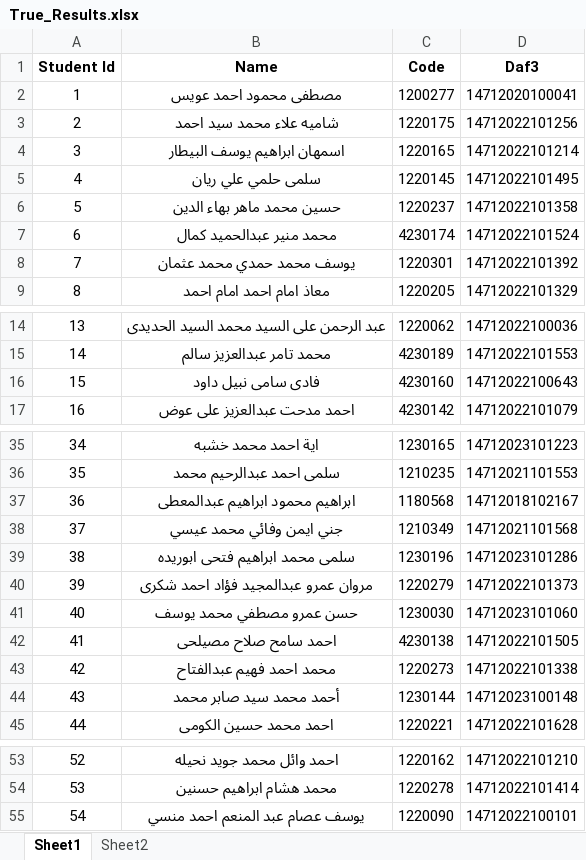
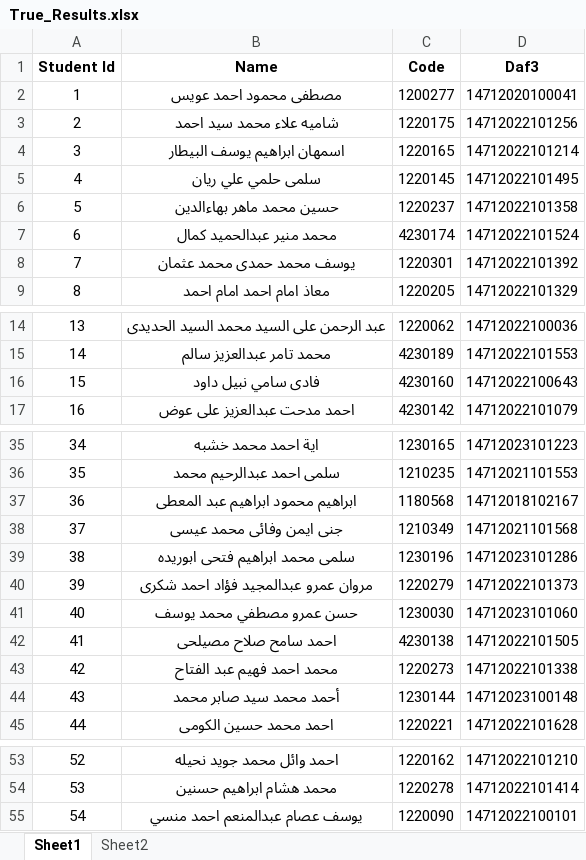
Before and after one commit to 3essawyy/STEP_ID-Scanner, an Excel workbook: True_Results.xlsx, sheet Sheet1, drawn as a sheet; only a part is shown, gaps mark what is left out; values as stored, in another font and other column widths than the file's, no borders; the diff names each change by its address in the sheet, - before the commit and + after, or states it on an @@ line.

```diff
--- a/True_Results.xlsx (sheet Sheet1)
+++ b/True_Results.xlsx (sheet Sheet1)
-B6 (Name): حسين محمد ماهر بهاء الدين
+B6 (Name): حسين محمد ماهر بهاءالدين
-B8 (Name): يوسف محمد حمدي محمد عثمان
+B8 (Name): يوسف محمد حمدى محمد عثمان
-B16 (Name): فادى سامى نبيل داود
+B16 (Name): فادى سامي نبيل داود
-B37 (Name): ابراهيم محمود ابراهيم عبدالمعطى
+B37 (Name): ابراهيم محمود ابراهيم عبد المعطى
-B38 (Name): جني ايمن وفائي محمد عيسي
+B38 (Name): جنى ايمن وفائى محمد عيسى
-B43 (Name): محمد احمد فهيم عبدالفتاح
+B43 (Name): محمد احمد فهيم عبد الفتاح
-B55 (Name): يوسف عصام عبد المنعم احمد منسي
+B55 (Name): يوسف عصام عبدالمنعم احمد منسي
```
Also changed, not shown: Qwen_Results.xlsx, 1 other file.
